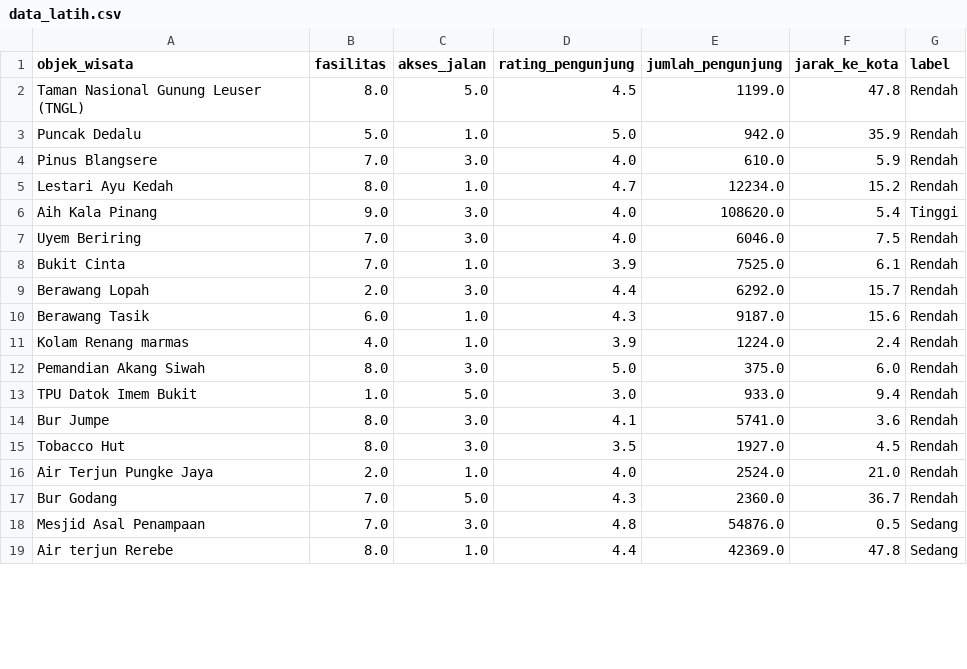
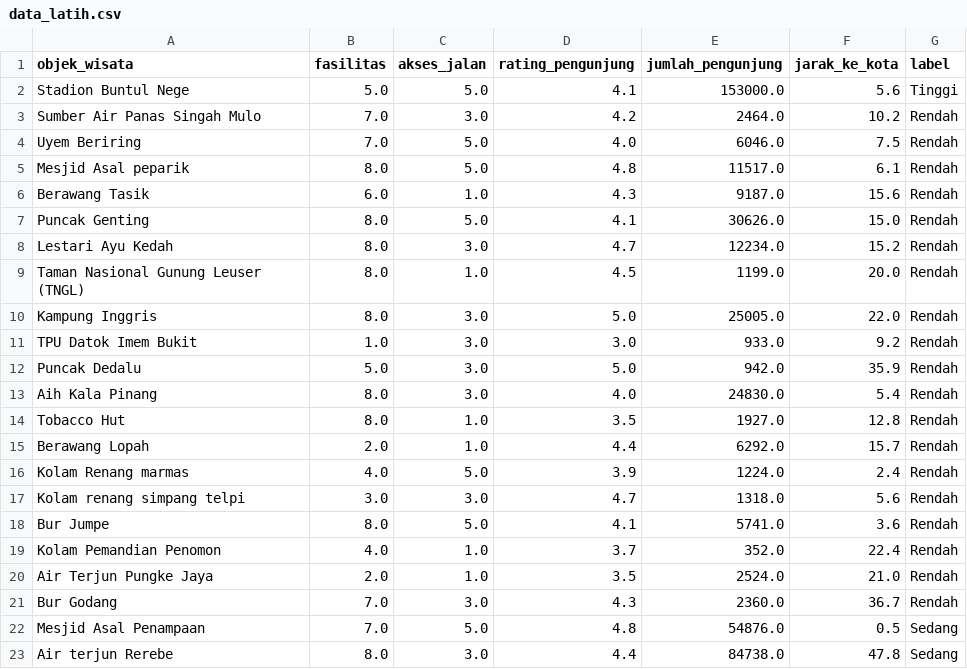
Before and after one commit to Khairul122/wisata_rf, a CSV file: model/data_latih.csv, drawn as a sheet; only a part is shown; the diff covers the shown part only.

```diff
--- a/model/data_latih.csv
+++ b/model/data_latih.csv
@@ -1,19 +1,23 @@
 objek_wisata,fasilitas,akses_jalan,rating_pengunjung,jumlah_pengunjung,jarak_ke_kota,label
-Taman Nasional Gunung Leuser (TNGL),8.0,5.0,4.5,1199.0,47.8,Rendah
-Puncak Dedalu,5.0,1.0,5.0,942.0,35.9,Rendah
-Pinus Blangsere,7.0,3.0,4.0,610.0,5.9,Rendah
-Lestari Ayu Kedah,8.0,1.0,4.7,12234.0,15.2,Rendah
-Aih Kala Pinang ,9.0,3.0,4.0,108620.0,5.4,Tinggi
-Uyem Beriring,7.0,3.0,4.0,6046.0,7.5,Rendah
-Bukit Cinta,7.0,1.0,3.9,7525.0,6.1,Rendah
-Berawang Lopah,2.0,3.0,4.4,6292.0,15.7,Rendah
+Stadion Buntul Nege,5.0,5.0,4.1,153000.0,5.6,Tinggi
+Sumber Air Panas Singah Mulo,7.0,3.0,4.2,2464.0,10.2,Rendah
+Uyem Beriring,7.0,5.0,4.0,6046.0,7.5,Rendah
+Mesjid Asal peparik,8.0,5.0,4.8,11517.0,6.1,Rendah
 Berawang Tasik,6.0,1.0,4.3,9187.0,15.6,Rendah
-Kolam Renang marmas,4.0,1.0,3.9,1224.0,2.4,Rendah
-Pemandian Akang Siwah,8.0,3.0,5.0,375.0,6.0,Rendah
-TPU Datok Imem Bukit,1.0,5.0,3.0,933.0,9.4,Rendah
-Bur Jumpe,8.0,3.0,4.1,5741.0,3.6,Rendah
-Tobacco Hut,8.0,3.0,3.5,1927.0,4.5,Rendah
-Air Terjun Pungke Jaya,2.0,1.0,4.0,2524.0,21.0,Rendah
-Bur Godang,7.0,5.0,4.3,2360.0,36.7,Rendah
-Mesjid Asal Penampaan,7.0,3.0,4.8,54876.0,0.5,Sedang
-Air terjun Rerebe,8.0,1.0,4.4,42369.0,47.8,Sedang
+Puncak Genting,8.0,5.0,4.1,30626.0,15.0,Rendah
+Lestari Ayu Kedah,8.0,3.0,4.7,12234.0,15.2,Rendah
+Taman Nasional Gunung Leuser (TNGL),8.0,1.0,4.5,1199.0,20.0,Rendah
+Kampung Inggris,8.0,3.0,5.0,25005.0,22.0,Rendah
+TPU Datok Imem Bukit,1.0,3.0,3.0,933.0,9.2,Rendah
+Puncak Dedalu,5.0,3.0,5.0,942.0,35.9,Rendah
+Aih Kala Pinang ,8.0,3.0,4.0,24830.0,5.4,Rendah
+Tobacco Hut,8.0,1.0,3.5,1927.0,12.8,Rendah
+Berawang Lopah,2.0,1.0,4.4,6292.0,15.7,Rendah
+Kolam Renang marmas,4.0,5.0,3.9,1224.0,2.4,Rendah
+Kolam renang simpang telpi,3.0,3.0,4.7,1318.0,5.6,Rendah
+Bur Jumpe,8.0,5.0,4.1,5741.0,3.6,Rendah
+Kolam Pemandian Penomon,4.0,1.0,3.7,352.0,22.4,Rendah
+Air Terjun Pungke Jaya,2.0,1.0,3.5,2524.0,21.0,Rendah
+Bur Godang,7.0,3.0,4.3,2360.0,36.7,Rendah
+Mesjid Asal Penampaan,7.0,5.0,4.8,54876.0,0.5,Sedang
+Air terjun Rerebe,8.0,3.0,4.4,84738.0,47.8,Sedang
```
Also changed, not shown: 2 edited cells elsewhere in this file, model/data_random_forest.csv, model/data_uji.csv, 15 other files.
